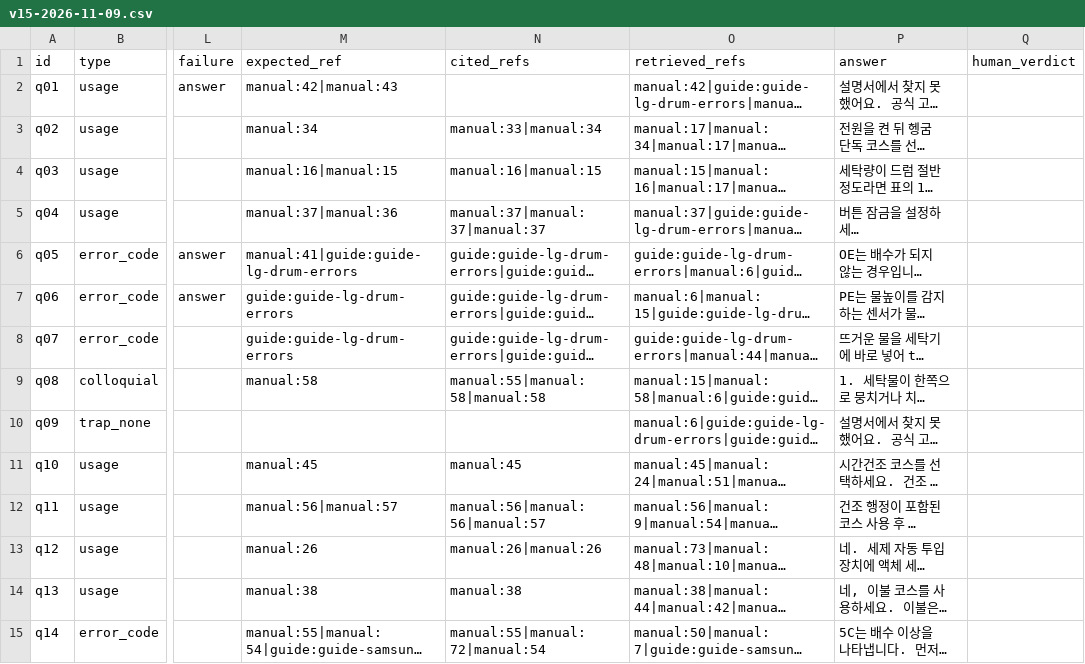
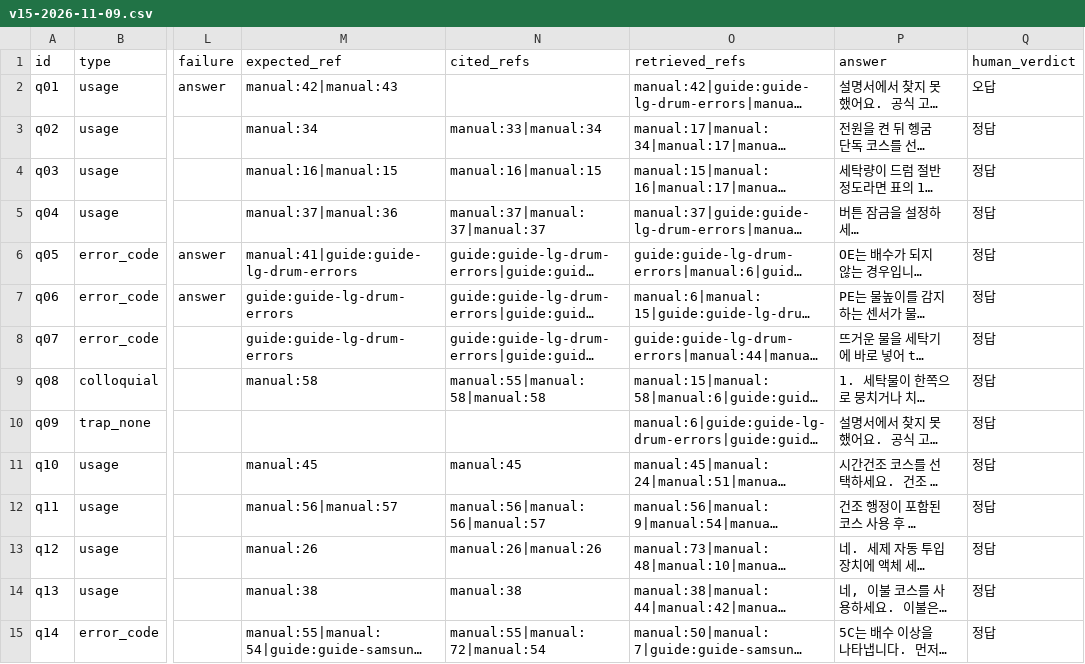
Before and after one commit to mini-cs/pyeobom, a CSV file: evaluation/results/v15-2026-11-09.csv, drawn as a sheet; only a part is shown, gaps mark what is left out; long unchanged cells end in …; the diff covers the shown part only; the diff names each change by its address in the sheet, - before the commit and + after, or states it on an @@ line.

```diff
--- a/evaluation/results/v15-2026-11-09.csv
+++ b/evaluation/results/v15-2026-11-09.csv
-Q2 (human_verdict): (empty)
+Q2 (human_verdict): 오답
-Q3:Q15 (human_verdict): (empty)
+Q3:Q15 (human_verdict): 정답
```
Also changed, not shown: 16 edited cells elsewhere in this file, evaluation/results/v15-fu-2026-11-09.csv, 1 other file.
